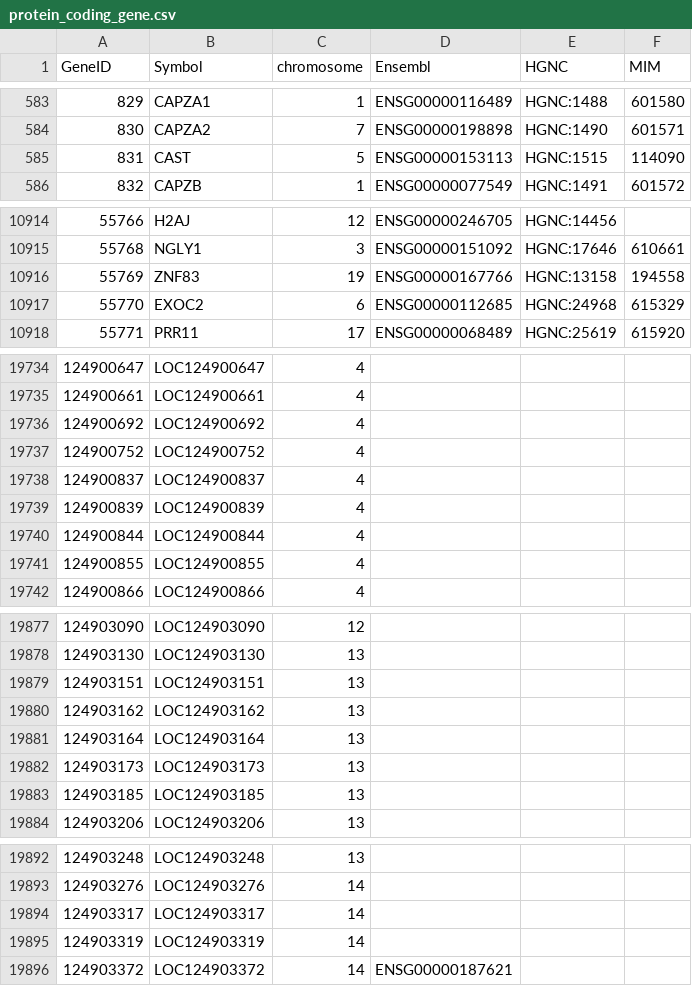
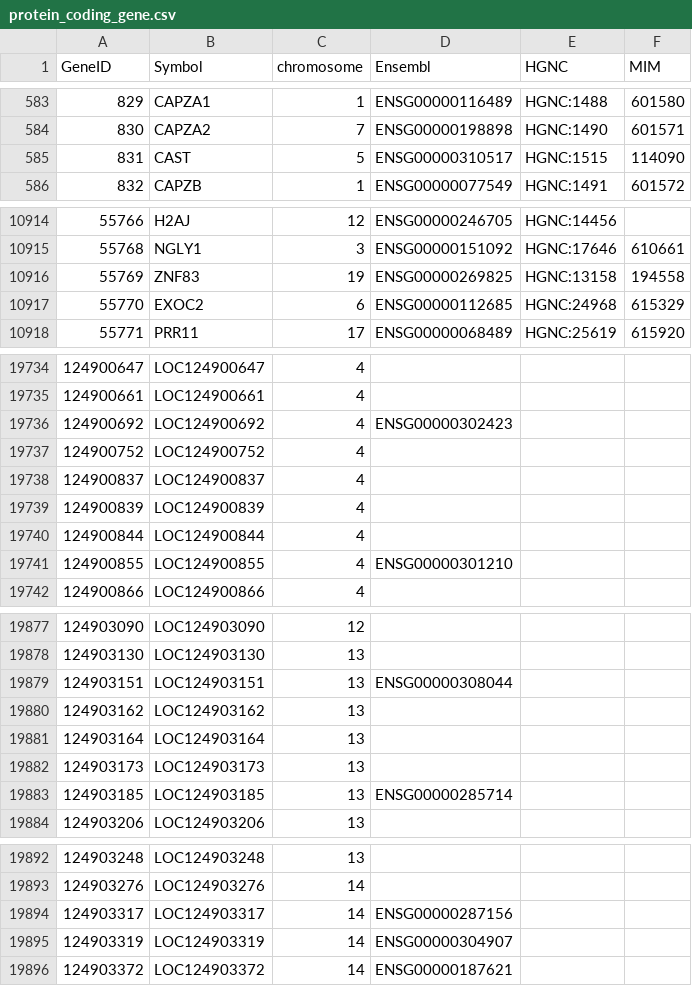
Before and after one commit to nickzren/human-gene, a CSV file: data/output/protein_coding_gene.csv, drawn as a sheet; only a part is shown, gaps mark what is left out; the diff covers the shown part only.

```diff
--- a/data/output/protein_coding_gene.csv
+++ b/data/output/protein_coding_gene.csv
@@ -584,3 +584,3 @@ GeneID,Symbol,chromosome,Ensembl,HGNC,MIM
 830,CAPZA2,7,ENSG00000198898,HGNC:1490,601571
-831,CAST,5,ENSG00000153113,HGNC:1515,114090
+831,CAST,5,ENSG00000310517,HGNC:1515,114090
 832,CAPZB,1,ENSG00000077549,HGNC:1491,601572
@@ -10915,3 +10915,3 @@ GeneID,Symbol,chromosome,Ensembl,HGNC,MIM
 55768,NGLY1,3,ENSG00000151092,HGNC:17646,610661
-55769,ZNF83,19,ENSG00000167766,HGNC:13158,194558
+55769,ZNF83,19,ENSG00000269825,HGNC:13158,194558
 55770,EXOC2,6,ENSG00000112685,HGNC:24968,615329
@@ -19735,3 +19735,3 @@ GeneID,Symbol,chromosome,Ensembl,HGNC,MIM
 124900661,LOC124900661,4,,,
-124900692,LOC124900692,4,,,
+124900692,LOC124900692,4,ENSG00000302423,,
 124900752,LOC124900752,4,,,
@@ -19740,3 +19740,3 @@ GeneID,Symbol,chromosome,Ensembl,HGNC,MIM
 124900844,LOC124900844,4,,,
-124900855,LOC124900855,4,,,
+124900855,LOC124900855,4,ENSG00000301210,,
 124900866,LOC124900866,4,,,
@@ -19878,3 +19878,3 @@ GeneID,Symbol,chromosome,Ensembl,HGNC,MIM
 124903130,LOC124903130,13,,,
-124903151,LOC124903151,13,,,
+124903151,LOC124903151,13,ENSG00000308044,,
 124903162,LOC124903162,13,,,
@@ -19882,3 +19882,3 @@ GeneID,Symbol,chromosome,Ensembl,HGNC,MIM
 124903173,LOC124903173,13,,,
-124903185,LOC124903185,13,,,
+124903185,LOC124903185,13,ENSG00000285714,,
 124903206,LOC124903206,13,,,
@@ -19893,4 +19893,4 @@ GeneID,Symbol,chromosome,Ensembl,HGNC,MIM
 124903276,LOC124903276,14,,,
-124903317,LOC124903317,14,,,
-124903319,LOC124903319,14,,,
+124903317,LOC124903317,14,ENSG00000287156,,
+124903319,LOC124903319,14,ENSG00000304907,,
 124903372,LOC124903372,14,ENSG00000187621,,
```
Also changed, not shown: 23 edited cells elsewhere in this file, 1 other file.
